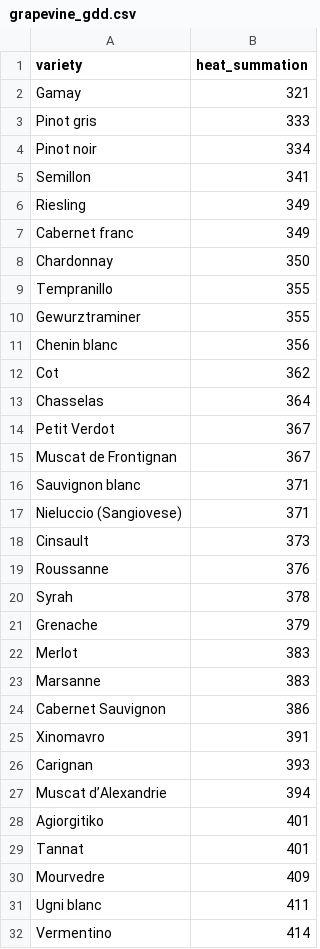
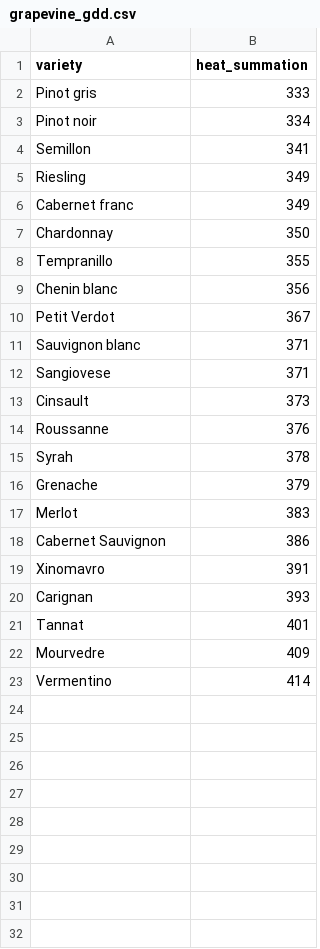
Before and after one commit to danshome/gdd, a CSV file: grapevine_gdd.csv, drawn as a sheet.

Commit message:
Update grapevine GDD data by refining variety list
Removed duplicate and outdated grape variety entries, standardizing names for consistency (e.g., Nieluccio to Sangiovese). This cleanup improves data accuracy and ensures alignment with current naming conventions.

```diff
--- a/grapevine_gdd.csv
+++ b/grapevine_gdd.csv
@@ -1,3 +1,2 @@
 variety,heat_summation
-Gamay,321
 Pinot gris,333
@@ -9,10 +8,6 @@ Chardonnay,350
 Tempranillo,355
-Gewurztraminer,355
 Chenin blanc,356
-Cot,362
-Chasselas,364
 Petit Verdot,367
-Muscat de Frontignan,367
 Sauvignon blanc,371
-Nieluccio (Sangiovese),371
+Sangiovese,371
 Cinsault,373
@@ -22,3 +17,2 @@ Grenache,379
 Merlot,383
-Marsanne,383
 Cabernet Sauvignon,386
@@ -26,7 +20,4 @@ Xinomavro,391
 Carignan,393
-Muscat d’Alexandrie,394
-Agiorgitiko,401
 Tannat,401
 Mourvedre,409
-Ugni blanc,411
 Vermentino,414
```
